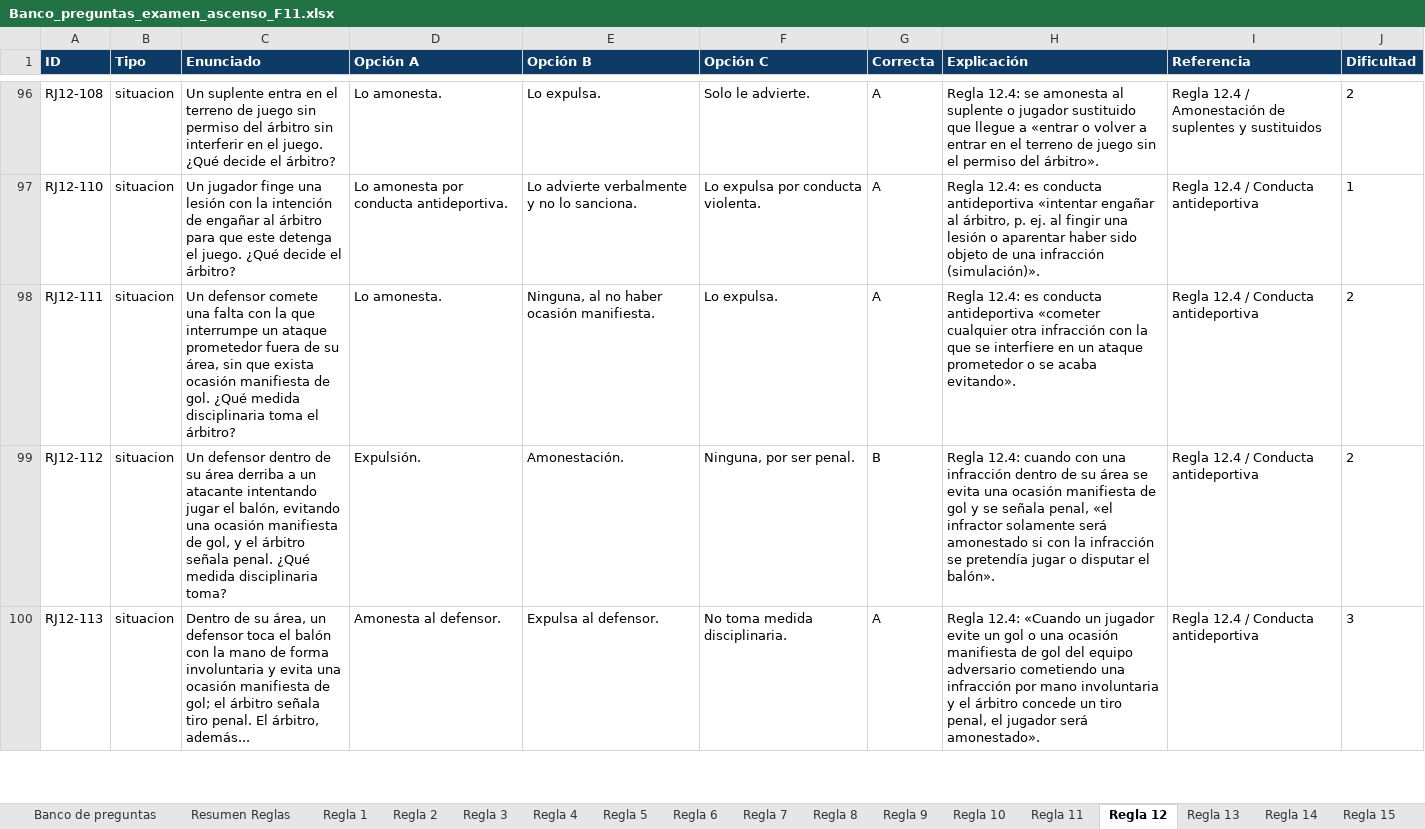
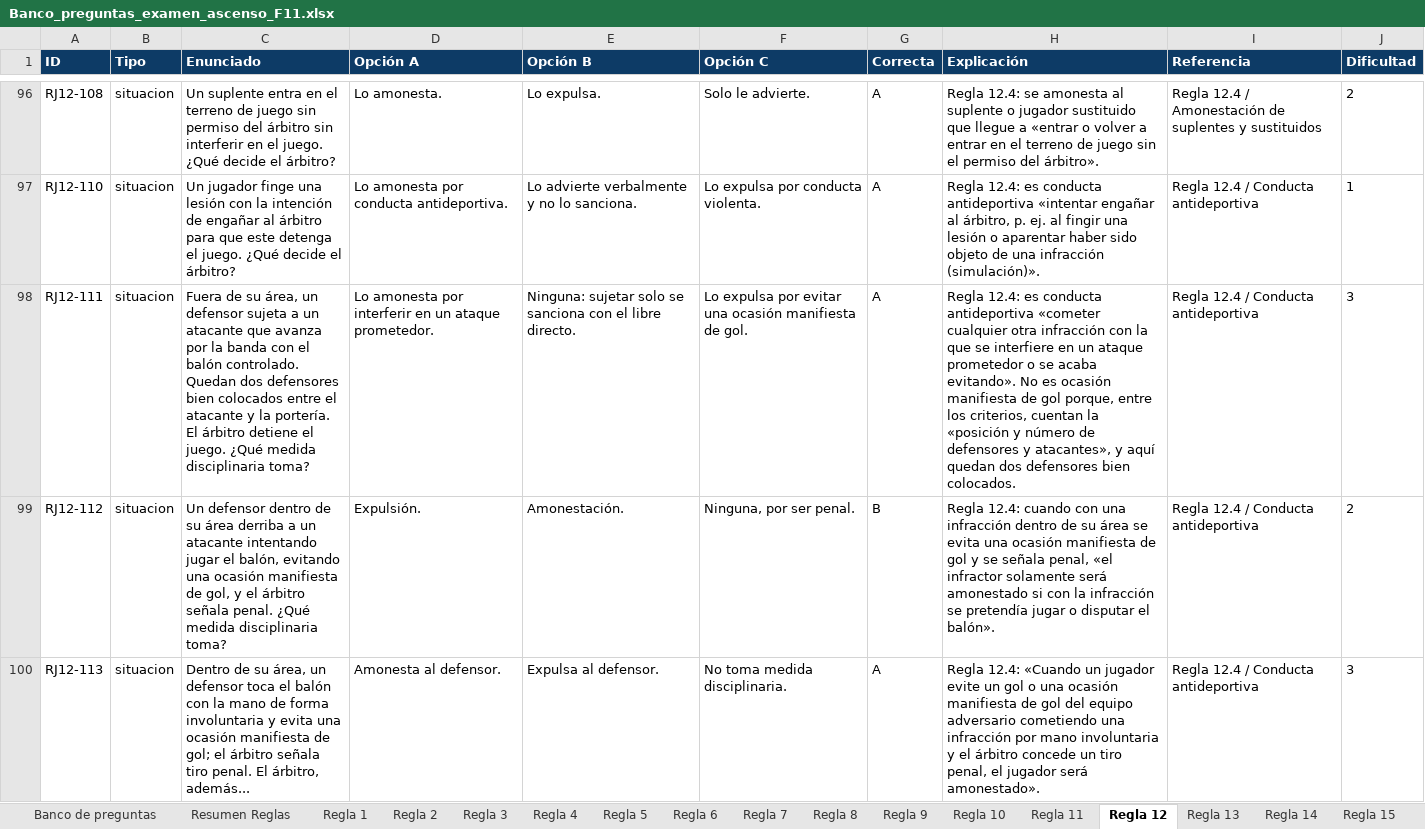
Before and after one commit to ivanmc28/examen-f11, an Excel workbook: banco/Banco_preguntas_examen_ascenso_F11.xlsx, sheet Regla 12, drawn as a sheet; only a part is shown, gaps mark what is left out; values as stored, in another font and other column widths than the file's, no borders; the diff covers the shown part only; the diff names each change by its address in the sheet, - before the commit and + after, or states it on an @@ line.

```diff
--- a/banco/Banco_preguntas_examen_ascenso_F11.xlsx (sheet Regla 12)
+++ b/banco/Banco_preguntas_examen_ascenso_F11.xlsx (sheet Regla 12)
-C98 (Enunciado): Un defensor comete una falta con la que interrumpe un ataque prometedor fuera de su área, sin que exista ocasión manifiesta de gol. ¿Qué medida disciplinaria toma el árbitro?
+C98 (Enunciado): Fuera de su área, un defensor sujeta a un atacante que avanza por la banda con el balón controlado. Quedan dos defensores bien colocados entre el atacante y la portería. El árbitro detiene el juego. ¿Qué medida disciplinaria toma?
-D98 (Opción A): Lo amonesta.
+D98 (Opción A): Lo amonesta por interferir en un ataque prometedor.
-E98 (Opción B): Ninguna, al no haber ocasión manifiesta.
+E98 (Opción B): Ninguna: sujetar solo se sanciona con el libre directo.
-F98 (Opción C): Lo expulsa.
+F98 (Opción C): Lo expulsa por evitar una ocasión manifiesta de gol.
-H98 (Explicación): …acaba evitando».
+H98 (Explicación): …acaba evitando». No es ocasión manifiesta de gol porque, entre los criterios, cuentan la «posición y número de defensores y atacantes», y aquí quedan dos defensores bien colocados.
-J98 (Dificultad): 2
+J98 (Dificultad): 3
```
Also changed, not shown: 2 edited cells elsewhere in this sheet, sheet Banco de preguntas, sheet Regla 2, sheet Regla 17, sheet Regla 13, sheet Regla 3, 1 other file.
